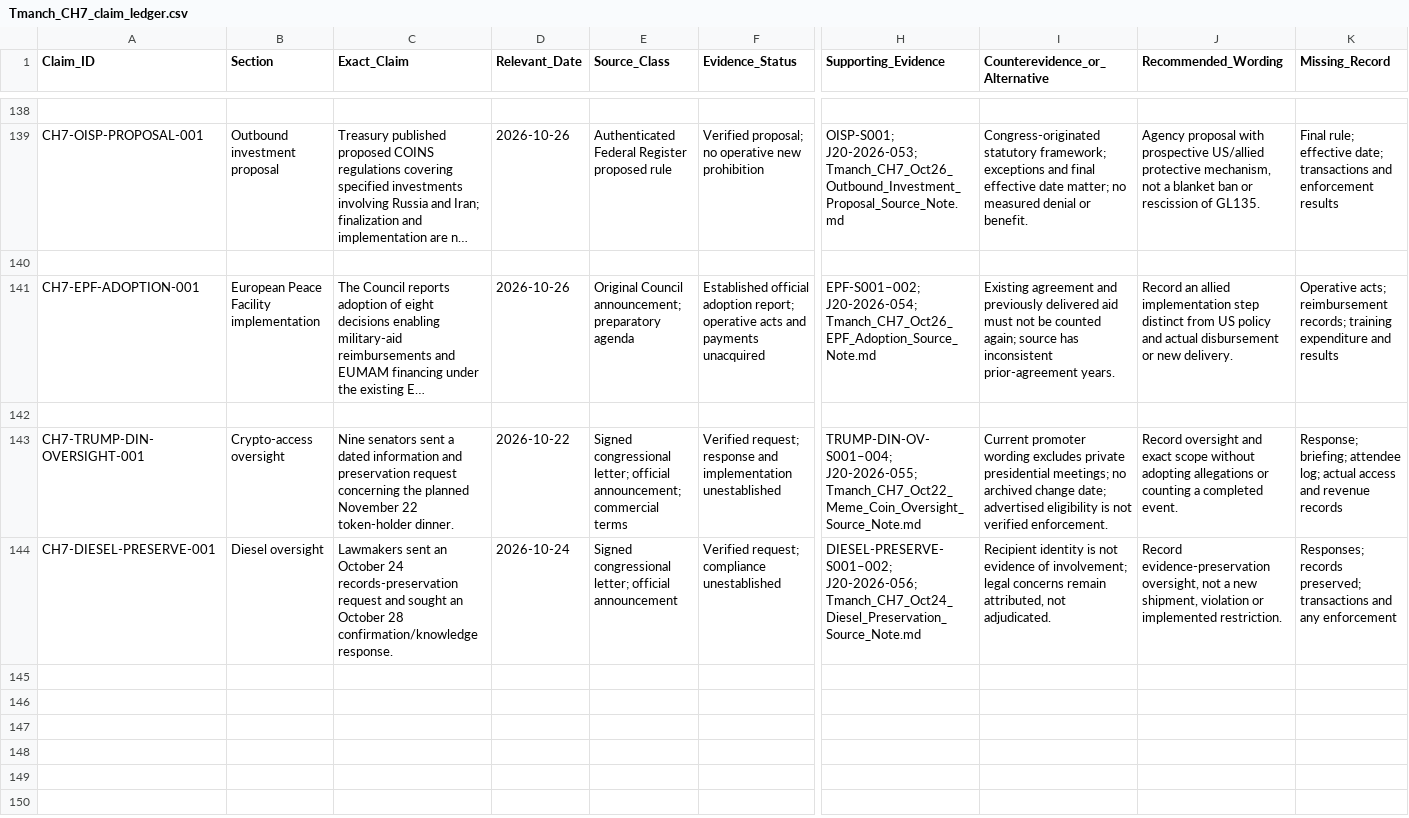
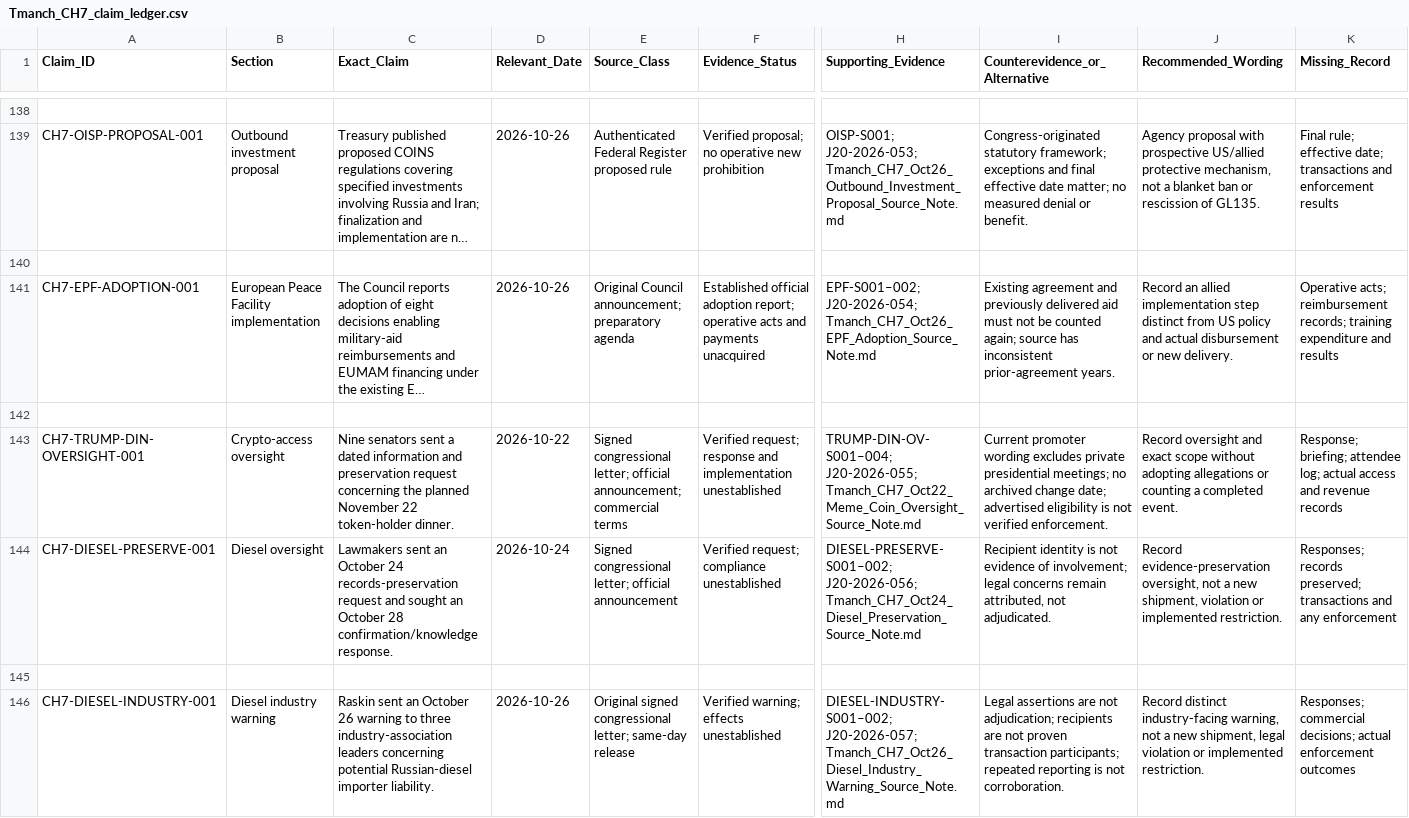
Before and after one commit to mfreeze77/DJT, a CSV file: research-library/Tmanch_CH7_claim_ledger.csv, drawn as a sheet; only a part is shown, gaps mark what is left out; long unchanged cells end in …; rows hold the shown columns only; the diff names each change by its address in the sheet, - before the commit and + after, or states it on an @@ line.

Commit message:
research: record distinct October 26 diesel industry warning

```diff
--- a/research-library/Tmanch_CH7_claim_ledger.csv
+++ b/research-library/Tmanch_CH7_claim_ledger.csv
+row 145: (empty)
+row 146: CH7-DIESEL-INDUSTRY-001 | Diesel industry warning | Raskin sent an October 26 warning to three industry-association leaders concerning potential Russian-diesel importer liability. | 2026-10-26 | Original signed congressional letter; same-day release | Verified warning; effects unestablished | DIESEL-INDUSTRY-S001–002; J20-2026-057; Tmanch_CH7_Oct26_Diesel_Industry_Warning_Source_Note.md | Legal assertions are not adjudication; recipients are not proven transaction participants; repeated reporting is not corroboration. | Record distinct industry-facing warning, not a new shipment, legal violation or implemented restriction. | Responses; commercial decisions; actual enforcement outcomes
```
Also changed, not shown: research-library/Tmanch_CH7_J20_event_ledger.csv, 4 other files.
